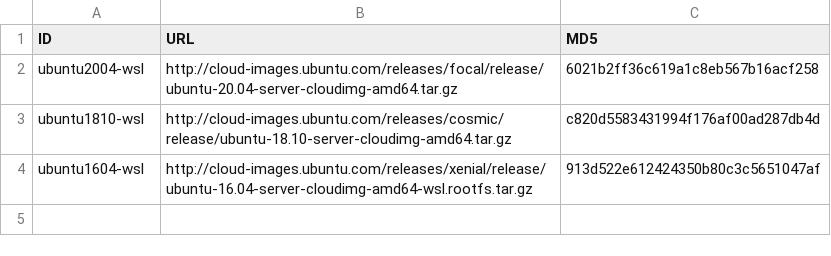
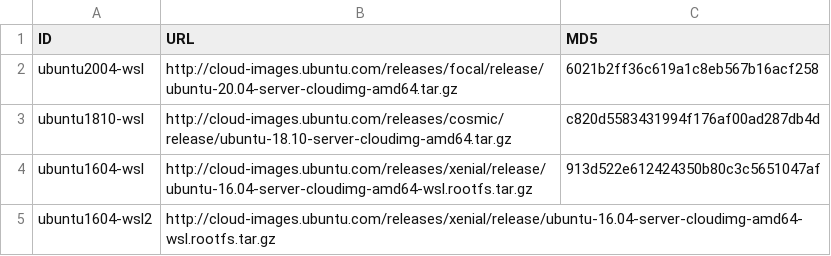
Before and after one commit to snarasim123/provisionwsl, a CSV file: scripts/urls.csv, drawn as a sheet; the diff names each change by its address in the sheet, - before the commit and + after, or states it on an @@ line.

Commit message:
download cloud image lib scripts

```diff
--- a/scripts/urls.csv
+++ b/scripts/urls.csv
+row 5: ubuntu1604-wsl2 | http://cloud-images.ubuntu.com/releases/xenial/release/ubuntu-16.04-server-cloudimg-amd64-wsl.rootfs.tar.gz
```
Also changed, not shown: 2 other files.
